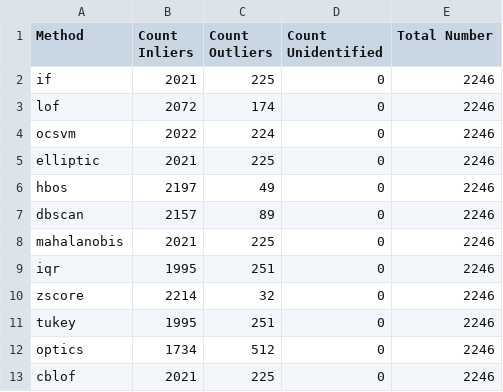
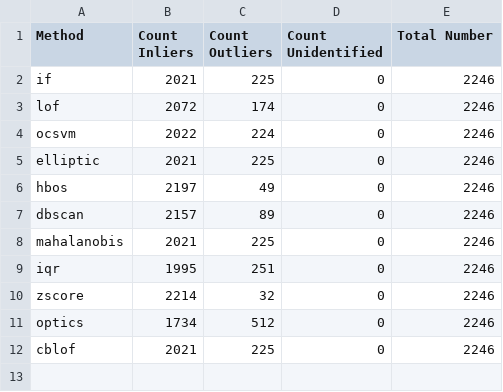
Before and after one commit to roniwahyu/outlier-detection2024, a CSV file: 01.Dataset-Rofiqul/Ujicoba3-29052024/dataset/09_05_3_1_AgricultureOutliersDetectionResultsSummary.csv, drawn as a sheet; the diff names each change by its address in the sheet, - before the commit and + after, or states it on an @@ line.

```diff
--- a/01.Dataset-Rofiqul/Ujicoba3-29052024/dataset/09_05_3_1_AgricultureOutliersDetectionResultsSummary.csv
+++ b/01.Dataset-Rofiqul/Ujicoba3-29052024/dataset/09_05_3_1_AgricultureOutliersDetectionResultsSummary.csv
-row 11: tukey | 1995 | 251 | 0 | 2246
```
Also changed, not shown: 01.Dataset-Rofiqul/Ujicoba3-29052024/dataset/09_05_3_0_AgricultureOutliersDetectionResults.csv, 8 other files.
